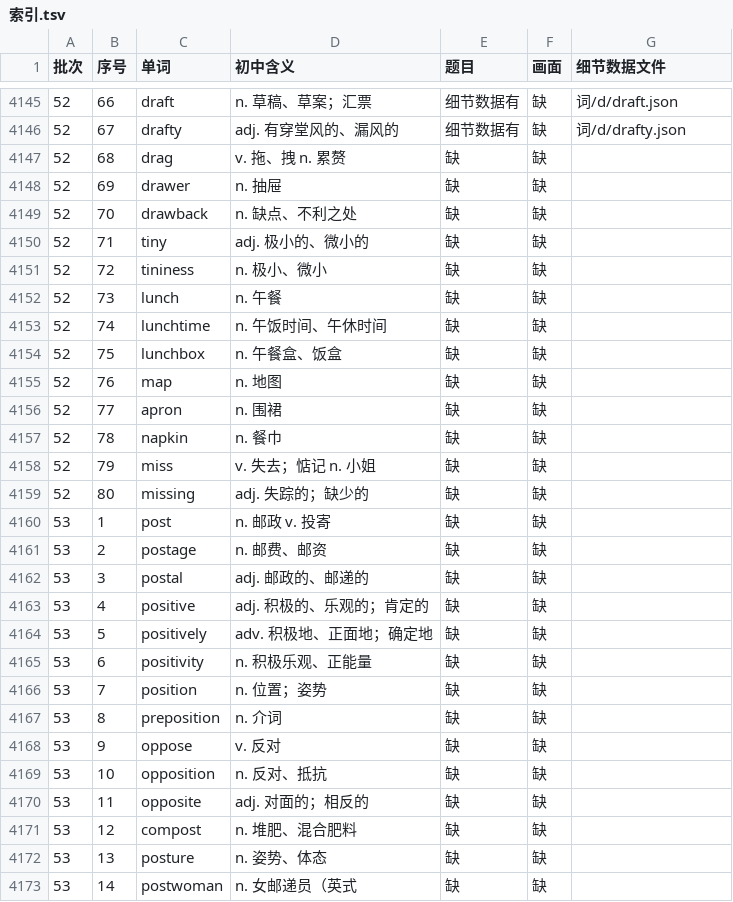
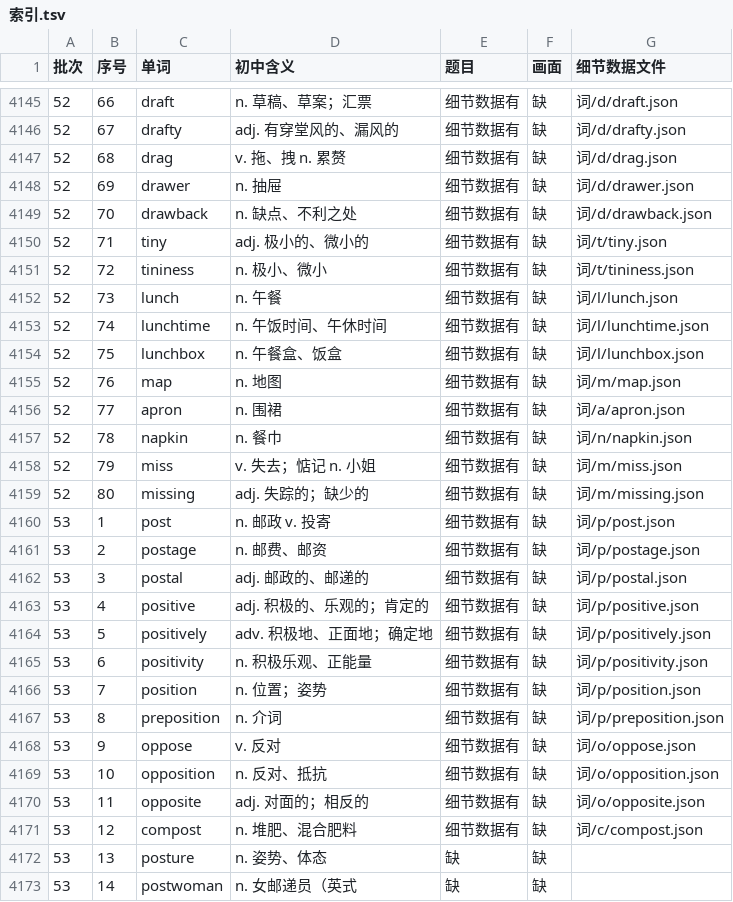
Before and after one commit to Jacklee15333/ciyuanchaifeng, a TSV file: 总表视频细节数据/索引.tsv, drawn as a sheet; only a part is shown, gaps mark what is left out.

Commit message:
总表视频细节数据：题目第 45 批第 3 组（drag … compost 25 个词）；累计 4150 个词

```diff
--- a/总表视频细节数据/索引.tsv
+++ b/总表视频细节数据/索引.tsv
@@ -4146,27 +4146,27 @@
 52	67	drafty	adj. 有穿堂风的、漏风的	细节数据有	缺	词/d/drafty.json
-52	68	drag	v. 拖、拽 n. 累赘	缺	缺	
-52	69	drawer	n. 抽屉	缺	缺	
-52	70	drawback	n. 缺点、不利之处	缺	缺	
-52	71	tiny	adj. 极小的、微小的	缺	缺	
-52	72	tininess	n. 极小、微小	缺	缺	
-52	73	lunch	n. 午餐	缺	缺	
-52	74	lunchtime	n. 午饭时间、午休时间	缺	缺	
-52	75	lunchbox	n. 午餐盒、饭盒	缺	缺	
-52	76	map	n. 地图	缺	缺	
-52	77	apron	n. 围裙	缺	缺	
-52	78	napkin	n. 餐巾	缺	缺	
-52	79	miss	v. 失去；惦记 n. 小姐	缺	缺	
-52	80	missing	adj. 失踪的；缺少的	缺	缺	
-53	1	post	n. 邮政 v. 投寄	缺	缺	
-53	2	postage	n. 邮费、邮资	缺	缺	
-53	3	postal	adj. 邮政的、邮递的	缺	缺	
-53	4	positive	adj. 积极的、乐观的；肯定的	缺	缺	
-53	5	positively	adv. 积极地、正面地；确定地	缺	缺	
-53	6	positivity	n. 积极乐观、正能量	缺	缺	
-53	7	position	n. 位置；姿势	缺	缺	
-53	8	preposition	n. 介词	缺	缺	
-53	9	oppose	v. 反对	缺	缺	
-53	10	opposition	n. 反对、抵抗	缺	缺	
-53	11	opposite	adj. 对面的；相反的	缺	缺	
-53	12	compost	n. 堆肥、混合肥料	缺	缺	
+52	68	drag	v. 拖、拽 n. 累赘	细节数据有	缺	词/d/drag.json
+52	69	drawer	n. 抽屉	细节数据有	缺	词/d/drawer.json
+52	70	drawback	n. 缺点、不利之处	细节数据有	缺	词/d/drawback.json
+52	71	tiny	adj. 极小的、微小的	细节数据有	缺	词/t/tiny.json
+52	72	tininess	n. 极小、微小	细节数据有	缺	词/t/tininess.json
+52	73	lunch	n. 午餐	细节数据有	缺	词/l/lunch.json
+52	74	lunchtime	n. 午饭时间、午休时间	细节数据有	缺	词/l/lunchtime.json
+52	75	lunchbox	n. 午餐盒、饭盒	细节数据有	缺	词/l/lunchbox.json
+52	76	map	n. 地图	细节数据有	缺	词/m/map.json
+52	77	apron	n. 围裙	细节数据有	缺	词/a/apron.json
+52	78	napkin	n. 餐巾	细节数据有	缺	词/n/napkin.json
+52	79	miss	v. 失去；惦记 n. 小姐	细节数据有	缺	词/m/miss.json
+52	80	missing	adj. 失踪的；缺少的	细节数据有	缺	词/m/missing.json
+53	1	post	n. 邮政 v. 投寄	细节数据有	缺	词/p/post.json
+53	2	postage	n. 邮费、邮资	细节数据有	缺	词/p/postage.json
+53	3	postal	adj. 邮政的、邮递的	细节数据有	缺	词/p/postal.json
+53	4	positive	adj. 积极的、乐观的；肯定的	细节数据有	缺	词/p/positive.json
+53	5	positively	adv. 积极地、正面地；确定地	细节数据有	缺	词/p/positively.json
+53	6	positivity	n. 积极乐观、正能量	细节数据有	缺	词/p/positivity.json
+53	7	position	n. 位置；姿势	细节数据有	缺	词/p/position.json
+53	8	preposition	n. 介词	细节数据有	缺	词/p/preposition.json
+53	9	oppose	v. 反对	细节数据有	缺	词/o/oppose.json
+53	10	opposition	n. 反对、抵抗	细节数据有	缺	词/o/opposition.json
+53	11	opposite	adj. 对面的；相反的	细节数据有	缺	词/o/opposite.json
+53	12	compost	n. 堆肥、混合肥料	细节数据有	缺	词/c/compost.json
 53	13	posture	n. 姿势、体态	缺	缺	
```
Also changed, not shown: 26 other files.
